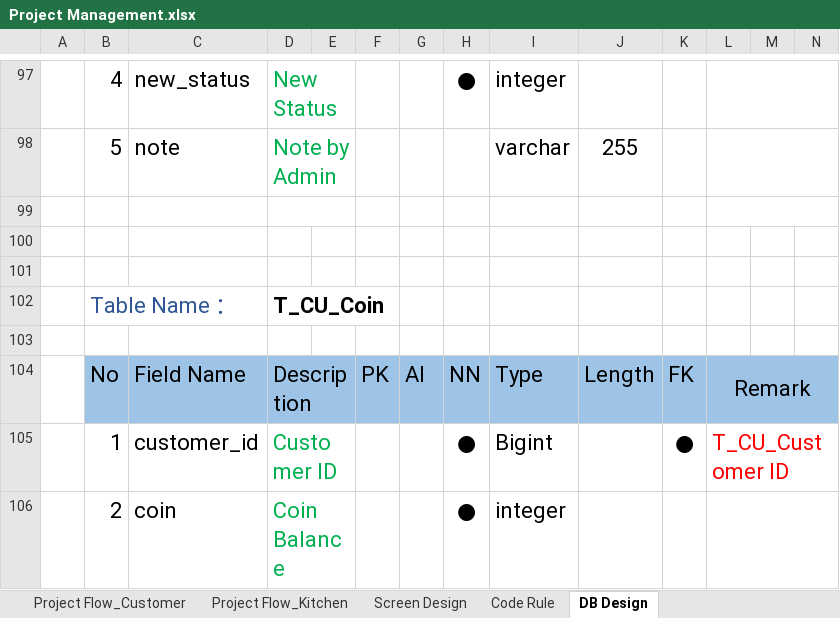
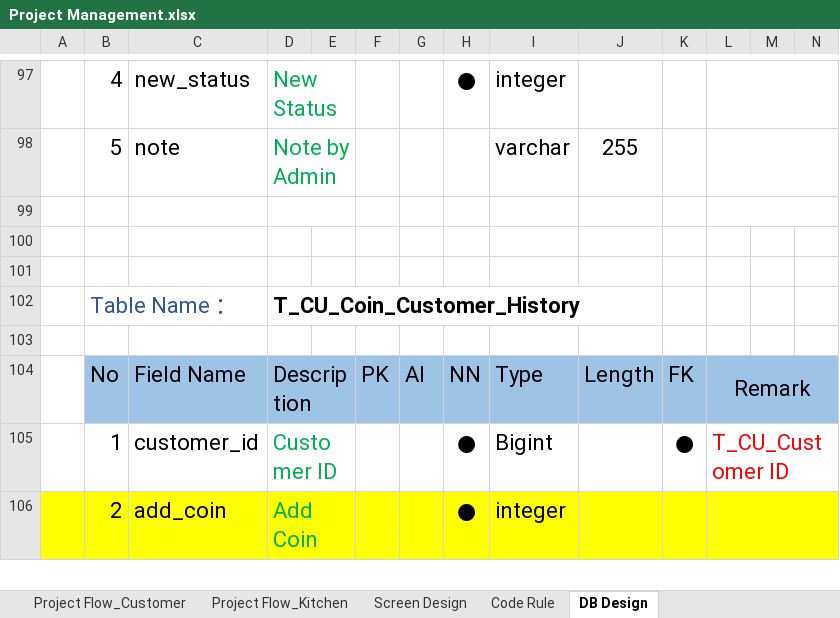
Before and after one commit to LK1130/food_lab_doc, an Excel workbook: 02.Design Document/Project Management.xlsx, sheet DB Design, drawn as a sheet; only a part is shown, gaps mark what is left out; values as stored, in another font and other column widths than the file's, no borders; the diff covers the shown part only; the diff names each change by its address in the sheet, - before the commit and + after, or states it on an @@ line.

Commit message:
update

```diff
--- a/02.Design Document/Project Management.xlsx (sheet DB Design)
+++ b/02.Design Document/Project Management.xlsx (sheet DB Design)
-D102: T_CU_Coin
+D102: T_CU_Coin_Customer_History
-A106:N106 fill: none
+A106:N106 fill: #FFFF00
-C106: coin
+C106: add_coin
-D106: Coin Balance
+D106: Add Coin
```
Also changed, not shown: 10 added rows, 7 edited cells, cell formats and merged cells elsewhere in this sheet, sheet Schedule, sheet By person, sheet Customer Requirement, sheet Cover, sheet Screen Design, sheet Code Rule, 4 more sheets.
